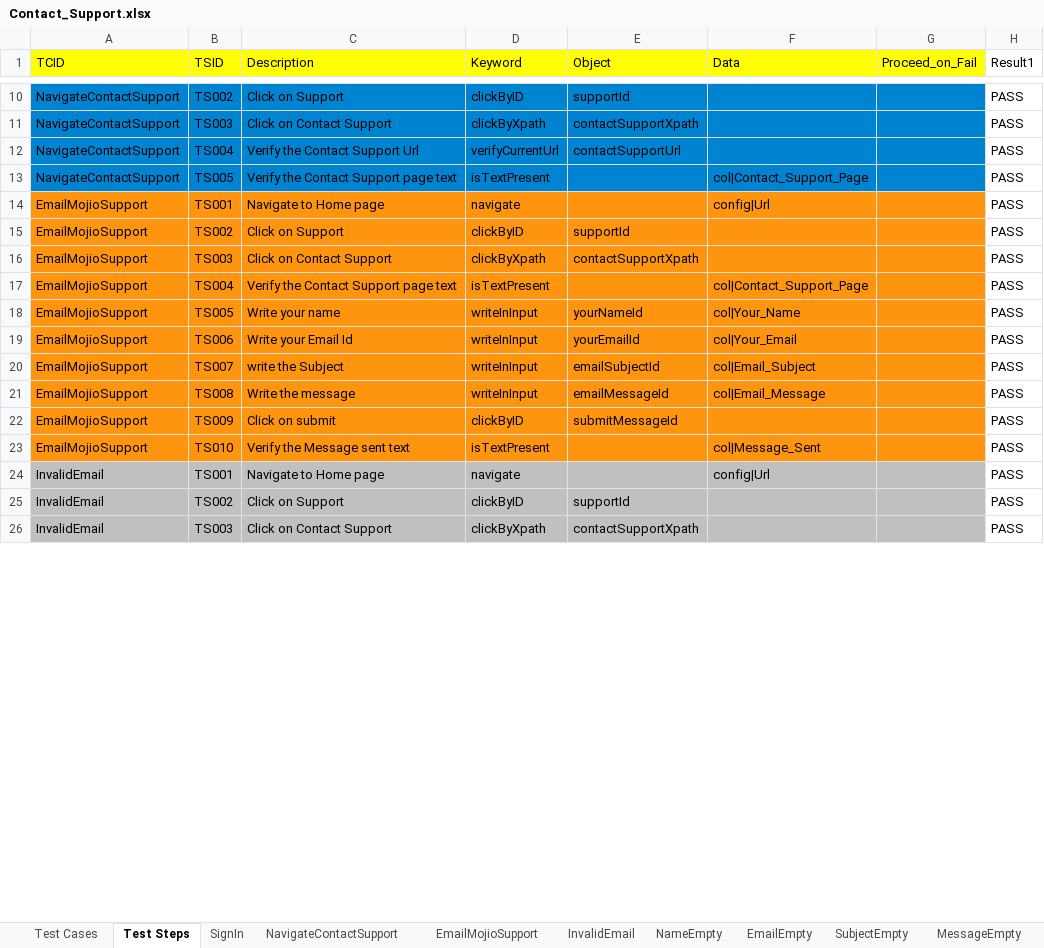
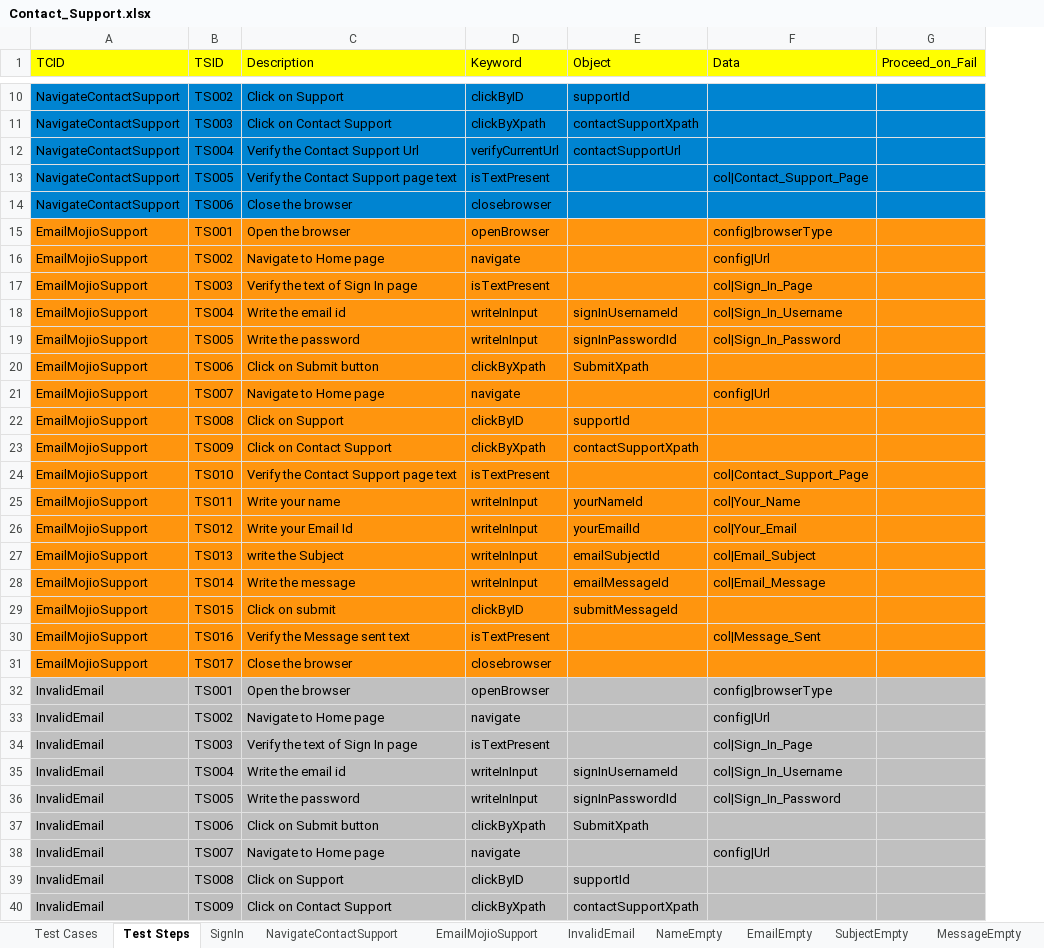
Before and after one commit to vanditj-optimus/MyMojioWebsite, an Excel workbook: MyMojioWebsite/src/com/mojio/xls/Contact_Support.xlsx, sheet Test Steps, drawn as a sheet; only a part is shown, gaps mark what is left out; values as stored, in another font and other column widths than the file's, no borders; removed rows and columns are numbered as before the commit, all else as after; the diff covers the shown part only; the diff names each change by its address in the sheet, - before the commit and + after, or states it on an @@ line.

```diff
--- a/MyMojioWebsite/src/com/mojio/xls/Contact_Support.xlsx (sheet Test Steps)
+++ b/MyMojioWebsite/src/com/mojio/xls/Contact_Support.xlsx (sheet Test Steps)
-column H (Result1), rows 10-26: all PASS
+row 14: NavigateContactSupport | TS006 | Close the browser | closebrowser
+row 15: EmailMojioSupport | TS001 | Open the browser | openBrowser |  | config|browserType
-B16 (TSID): TS001
+B16 (TSID): TS002
+row 17: EmailMojioSupport | TS003 | Verify the text of Sign In page | isTextPresent |  | col|Sign_In_Page
+row 18: EmailMojioSupport | TS004 | Write the email id | writeInInput | signInUsernameId | col|Sign_In_Username
+row 19: EmailMojioSupport | TS005 | Write the password | writeInInput | signInPasswordId | col|Sign_In_Password
+row 20: EmailMojioSupport | TS006 | Click on Submit button | clickByXpath | SubmitXpath
+row 21: EmailMojioSupport | TS007 | Navigate to Home page | navigate |  | config|Url
-B22 (TSID): TS002
+B22 (TSID): TS008
-B23 (TSID): TS003
+B23 (TSID): TS009
-B24 (TSID): TS004
+B24 (TSID): TS010
-B25 (TSID): TS005
+B25 (TSID): TS011
-B26 (TSID): TS006
+B26 (TSID): TS012
-B27 (TSID): TS007
+B27 (TSID): TS013
-B28 (TSID): TS008
+B28 (TSID): TS014
-B29 (TSID): TS009
+B29 (TSID): TS015
-B30 (TSID): TS010
+B30 (TSID): TS016
+row 31: EmailMojioSupport | TS017 | Close the browser | closebrowser
+row 32: InvalidEmail | TS001 | Open the browser | openBrowser |  | config|browserType
-B33 (TSID): TS001
+B33 (TSID): TS002
+row 34: InvalidEmail | TS003 | Verify the text of Sign In page | isTextPresent |  | col|Sign_In_Page
+row 35: InvalidEmail | TS004 | Write the email id | writeInInput | signInUsernameId | col|Sign_In_Username
+row 36: InvalidEmail | TS005 | Write the password | writeInInput | signInPasswordId | col|Sign_In_Password
+row 37: InvalidEmail | TS006 | Click on Submit button | clickByXpath | SubmitXpath
+row 38: InvalidEmail | TS007 | Navigate to Home page | navigate |  | config|Url
-B39 (TSID): TS002
+B39 (TSID): TS008
-B40 (TSID): TS003
+B40 (TSID): TS009
```
Also changed, not shown: other rows of this sheet, sheet EmailMojioSupport, sheet NavigateContactSupport, sheet MessageEmpty, sheet AllFieldsEmpty, sheet EmailEmpty, sheet NameEmpty, 3 more sheets, other sheet tabs, MyMojioWebsite/src/com/mojio/xls/ClaimMojio.xlsx, MyMojioWebsite/src/com/mojio/xls/CreateAccount.xlsx, 11 other files.
